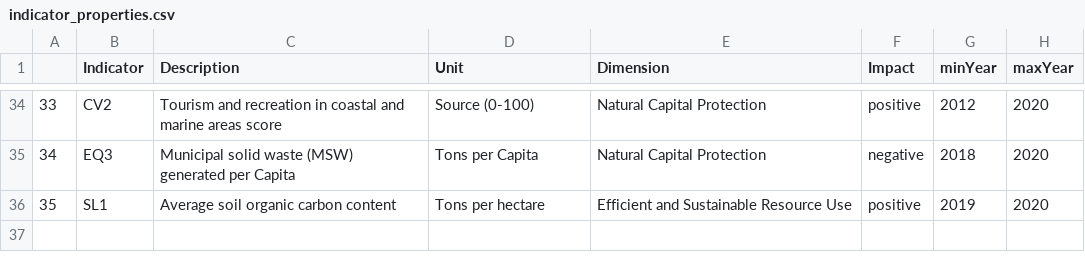
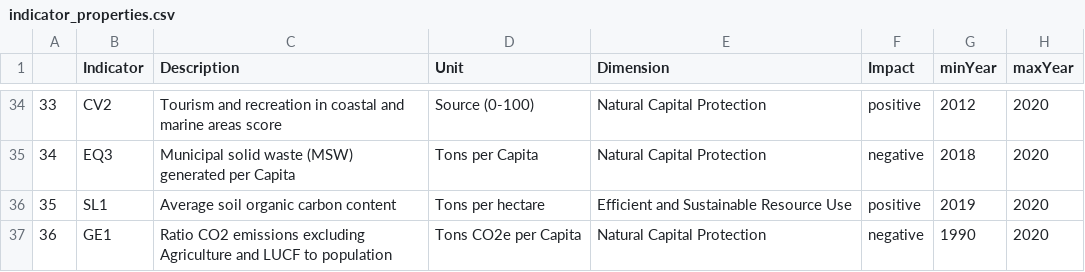
Before and after one commit to simonzabrocki/SimulationDashboard, a CSV file: data/indicators/indicator_properties.csv, drawn as a sheet; only a part is shown, gaps mark what is left out; the diff names each change by its address in the sheet, - before the commit and + after, or states it on an @@ line.

```diff
--- a/data/indicators/indicator_properties.csv
+++ b/data/indicators/indicator_properties.csv
+row 37: 36 | GE1 | Ratio CO2 emissions excluding Agriculture and LUCF to population | Tons CO2e per Capita | Natural Capital Protection | negative | 1990 | 2020
```
Also changed, not shown: 3 other files.
